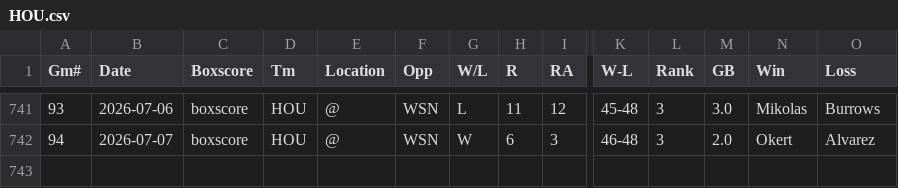
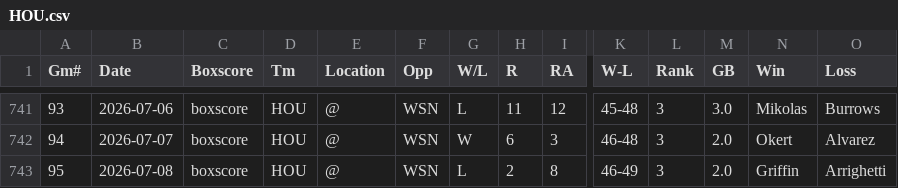
Before and after one commit to ironmanics/mlb-data, a CSV file: data/gamelogs/HOU.csv, drawn as a sheet; only a part is shown, gaps mark what is left out; rows hold the shown columns only; the diff names each change by its address in the sheet, - before the commit and + after, or states it on an @@ line.

Commit message:
Add 1 game(s) for HOU — 2026-07-09

```diff
--- a/data/gamelogs/HOU.csv
+++ b/data/gamelogs/HOU.csv
+row 743: 95 | 2026-07-08 | boxscore | HOU | @ | WSN | L | 2 | 8 | 46-49 | 3 | 2.0 | Griffin | Arrighetti
```
